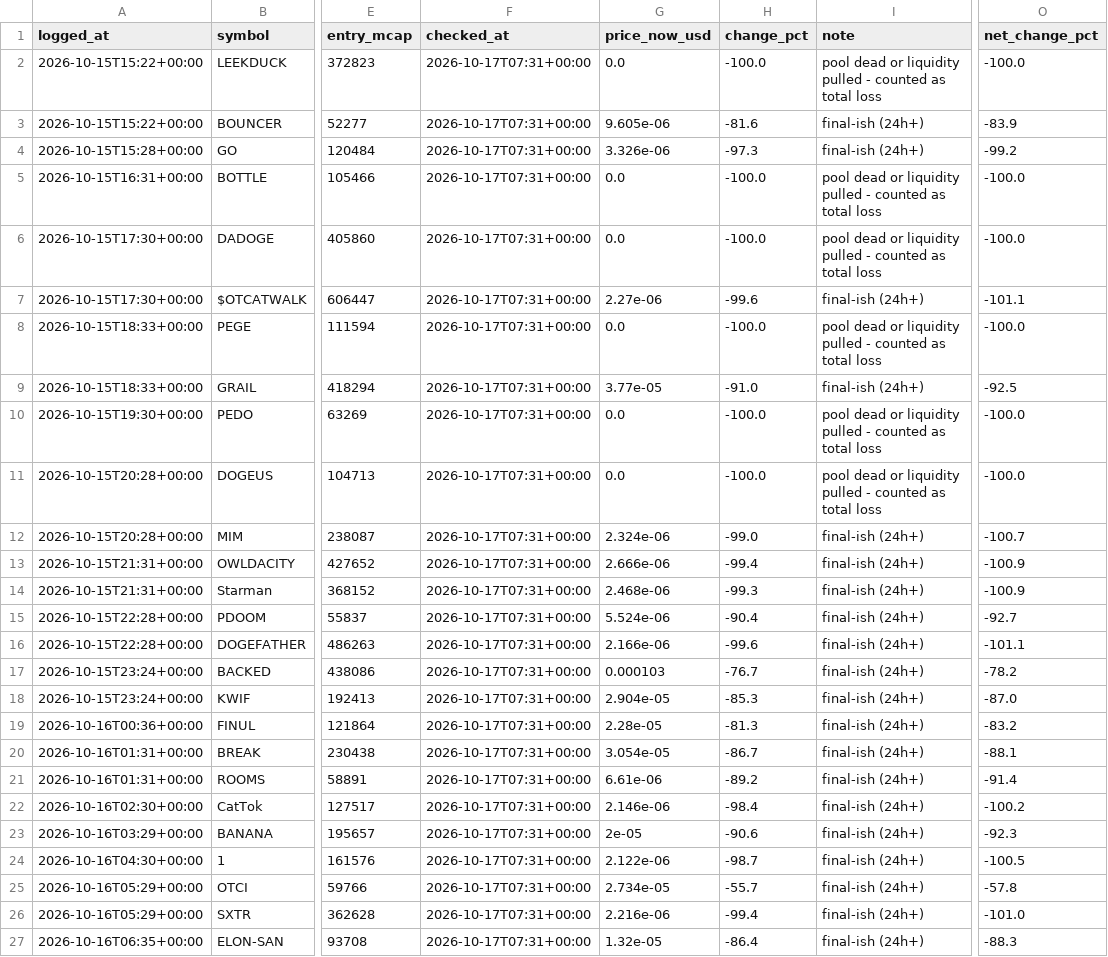
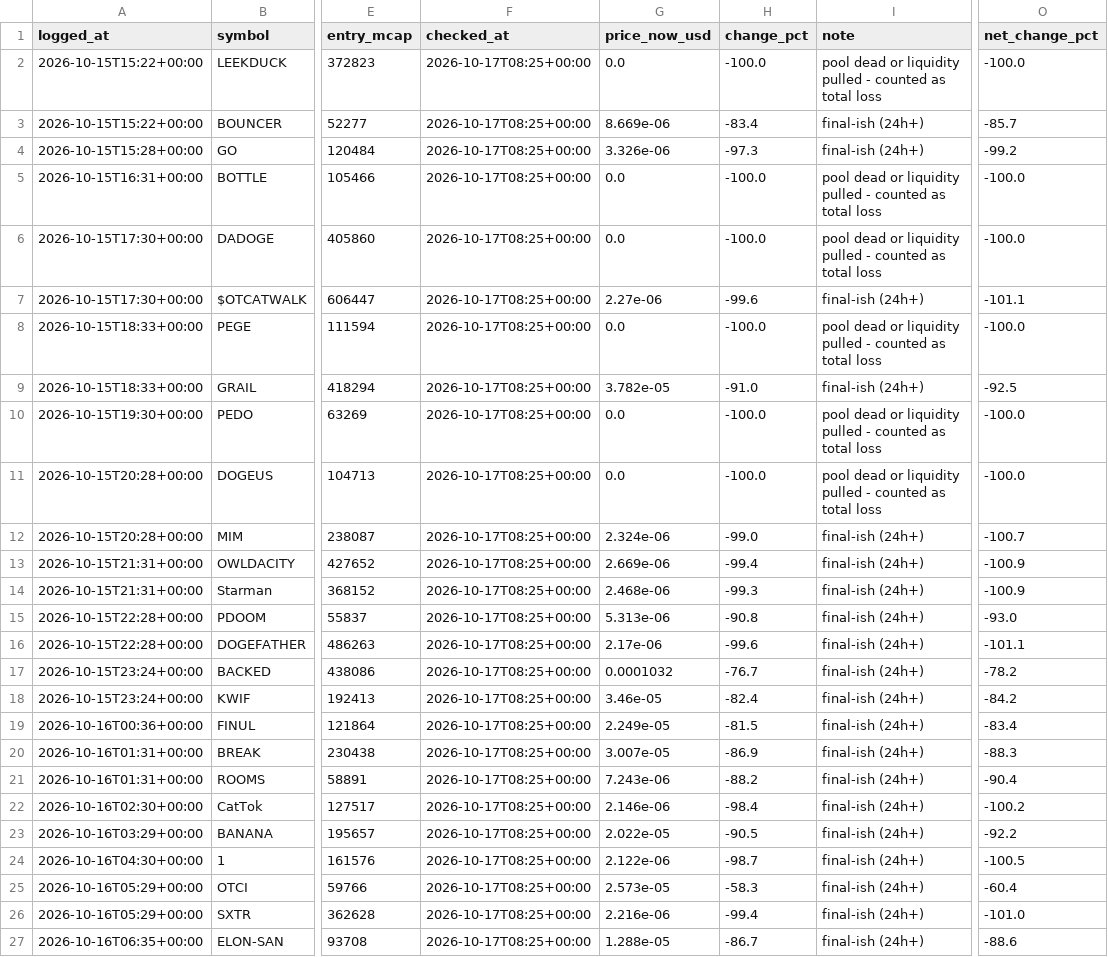
Before and after one commit to mayorzb/nexus-scanner, a CSV file: paper_trades.csv, drawn as a sheet; only a part is shown, gaps mark what is left out; the diff covers the shown part only; the diff names each change by its address in the sheet, - before the commit and + after, or states it on an @@ line.

```diff
--- a/paper_trades.csv
+++ b/paper_trades.csv
-F2:F27 (checked_at): 2026-10-17T07:31+00:00
+F2:F27 (checked_at): 2026-10-17T08:25+00:00
-G3 (price_now_usd): 9.605e-06
+G3 (price_now_usd): 8.669e-06
-H3 (change_pct): -81.6
+H3 (change_pct): -83.4
-O3 (net_change_pct): -83.9
+O3 (net_change_pct): -85.7
-G9 (price_now_usd): 3.77e-05
+G9 (price_now_usd): 3.782e-05
-G13 (price_now_usd): 2.666e-06
+G13 (price_now_usd): 2.669e-06
-G15 (price_now_usd): 5.524e-06
+G15 (price_now_usd): 5.313e-06
-H15 (change_pct): -90.4
+H15 (change_pct): -90.8
-O15 (net_change_pct): -92.7
+O15 (net_change_pct): -93.0
-G16 (price_now_usd): 2.166e-06
+G16 (price_now_usd): 2.17e-06
-G17 (price_now_usd): 0.000103
+G17 (price_now_usd): 0.0001032
-G18 (price_now_usd): 2.904e-05
+G18 (price_now_usd): 3.46e-05
-H18 (change_pct): -85.3
+H18 (change_pct): -82.4
-O18 (net_change_pct): -87.0
+O18 (net_change_pct): -84.2
-G19 (price_now_usd): 2.28e-05
+G19 (price_now_usd): 2.249e-05
-H19 (change_pct): -81.3
+H19 (change_pct): -81.5
-O19 (net_change_pct): -83.2
+O19 (net_change_pct): -83.4
-G20 (price_now_usd): 3.054e-05
+G20 (price_now_usd): 3.007e-05
-H20 (change_pct): -86.7
+H20 (change_pct): -86.9
-O20 (net_change_pct): -88.1
+O20 (net_change_pct): -88.3
-G21 (price_now_usd): 6.61e-06
+G21 (price_now_usd): 7.243e-06
-H21 (change_pct): -89.2
+H21 (change_pct): -88.2
-O21 (net_change_pct): -91.4
+O21 (net_change_pct): -90.4
-G23 (price_now_usd): 2e-05
+G23 (price_now_usd): 2.022e-05
-H23 (change_pct): -90.6
+H23 (change_pct): -90.5
-O23 (net_change_pct): -92.3
+O23 (net_change_pct): -92.2
-G25 (price_now_usd): 2.734e-05
+G25 (price_now_usd): 2.573e-05
-H25 (change_pct): -55.7
+H25 (change_pct): -58.3
-O25 (net_change_pct): -57.8
+O25 (net_change_pct): -60.4
-G27 (price_now_usd): 1.32e-05
+G27 (price_now_usd): 1.288e-05
-H27 (change_pct): -86.4
+H27 (change_pct): -86.7
-O27 (net_change_pct): -88.3
+O27 (net_change_pct): -88.6
```
Also changed, not shown: 36 edited cells elsewhere in this file, 5 other files.
